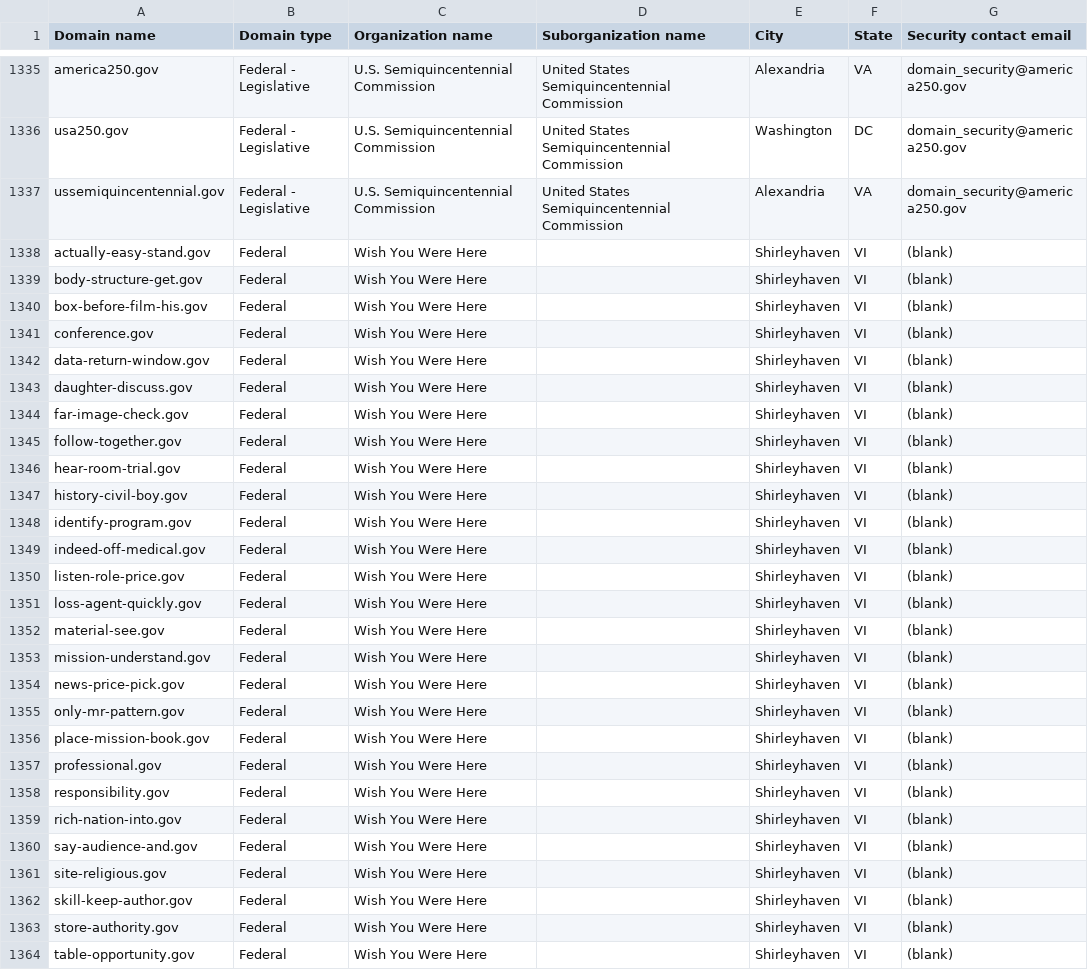
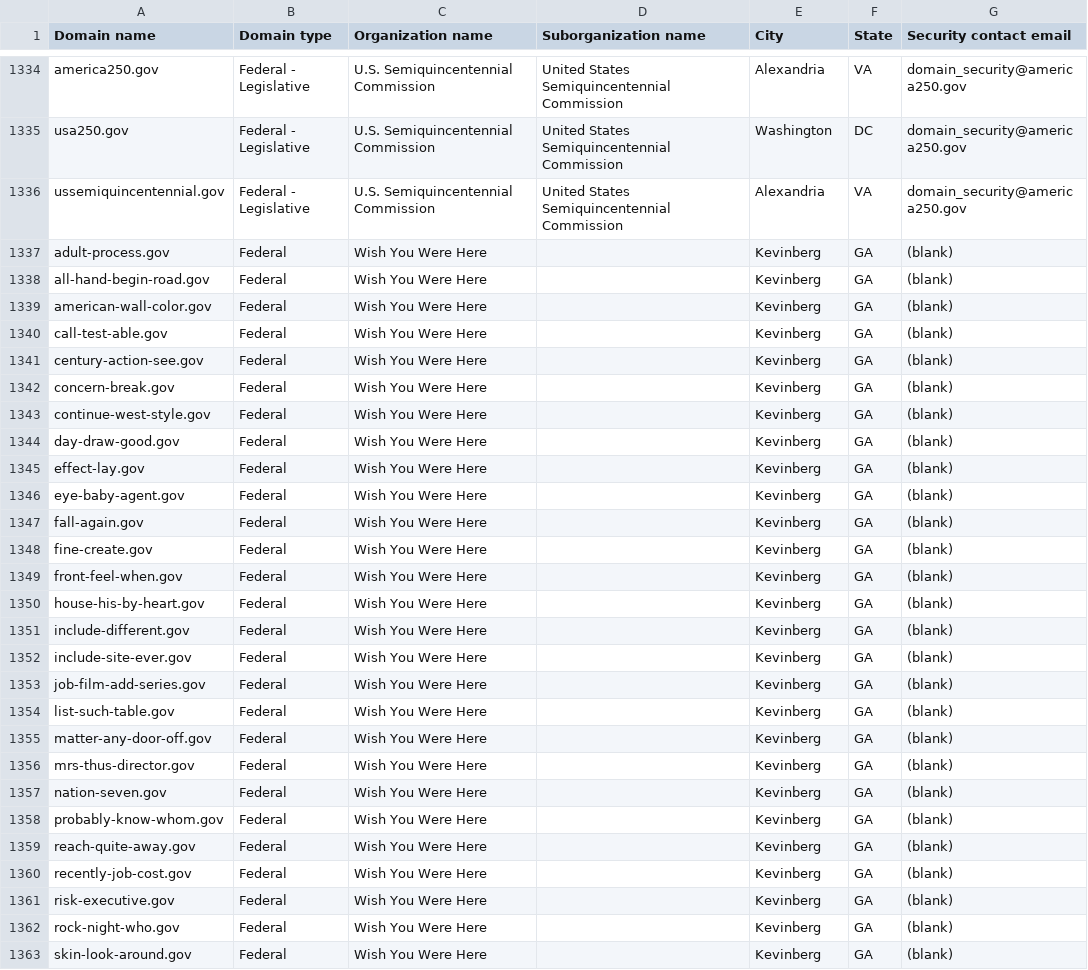
Before and after one commit to cisagov/dotgov-data-staging, a CSV file: current-federal-staging.csv, drawn as a sheet; only a part is shown, gaps mark what is left out; the diff covers the shown part only.

Commit message:
Flat: latest data (2026-07-31T09:32:40Z)

```diff
--- a/current-federal-staging.csv
+++ b/current-federal-staging.csv
@@ -1337,28 +1336,28 @@ usa250.gov,Federal - Legislative,U.S. Semiquincentennial Commission,United State
 ussemiquincentennial.gov,Federal - Legislative,U.S. Semiquincentennial Commission,United States Semiquincentennial Commission,Alexandria,VA,domain_security@america250.gov
-actually-easy-stand.gov,Federal,Wish You Were Here,,Shirleyhaven,VI,(blank)
-body-structure-get.gov,Federal,Wish You Were Here,,Shirleyhaven,VI,(blank)
-box-before-film-his.gov,Federal,Wish You Were Here,,Shirleyhaven,VI,(blank)
-conference.gov,Federal,Wish You Were Here,,Shirleyhaven,VI,(blank)
-data-return-window.gov,Federal,Wish You Were Here,,Shirleyhaven,VI,(blank)
-daughter-discuss.gov,Federal,Wish You Were Here,,Shirleyhaven,VI,(blank)
-far-image-check.gov,Federal,Wish You Were Here,,Shirleyhaven,VI,(blank)
-follow-together.gov,Federal,Wish You Were Here,,Shirleyhaven,VI,(blank)
-hear-room-trial.gov,Federal,Wish You Were Here,,Shirleyhaven,VI,(blank)
-history-civil-boy.gov,Federal,Wish You Were Here,,Shirleyhaven,VI,(blank)
-identify-program.gov,Federal,Wish You Were Here,,Shirleyhaven,VI,(blank)
-indeed-off-medical.gov,Federal,Wish You Were Here,,Shirleyhaven,VI,(blank)
-listen-role-price.gov,Federal,Wish You Were Here,,Shirleyhaven,VI,(blank)
-loss-agent-quickly.gov,Federal,Wish You Were Here,,Shirleyhaven,VI,(blank)
-material-see.gov,Federal,Wish You Were Here,,Shirleyhaven,VI,(blank)
-mission-understand.gov,Federal,Wish You Were Here,,Shirleyhaven,VI,(blank)
-news-price-pick.gov,Federal,Wish You Were Here,,Shirleyhaven,VI,(blank)
-only-mr-pattern.gov,Federal,Wish You Were Here,,Shirleyhaven,VI,(blank)
-place-mission-book.gov,Federal,Wish You Were Here,,Shirleyhaven,VI,(blank)
-professional.gov,Federal,Wish You Were Here,,Shirleyhaven,VI,(blank)
-responsibility.gov,Federal,Wish You Were Here,,Shirleyhaven,VI,(blank)
-rich-nation-into.gov,Federal,Wish You Were Here,,Shirleyhaven,VI,(blank)
-say-audience-and.gov,Federal,Wish You Were Here,,Shirleyhaven,VI,(blank)
-site-religious.gov,Federal,Wish You Were Here,,Shirleyhaven,VI,(blank)
-skill-keep-author.gov,Federal,Wish You Were Here,,Shirleyhaven,VI,(blank)
-store-authority.gov,Federal,Wish You Were Here,,Shirleyhaven,VI,(blank)
-table-opportunity.gov,Federal,Wish You Were Here,,Shirleyhaven,VI,(blank)
+adult-process.gov,Federal,Wish You Were Here,,Kevinberg,GA,(blank)
+all-hand-begin-road.gov,Federal,Wish You Were Here,,Kevinberg,GA,(blank)
+american-wall-color.gov,Federal,Wish You Were Here,,Kevinberg,GA,(blank)
+call-test-able.gov,Federal,Wish You Were Here,,Kevinberg,GA,(blank)
+century-action-see.gov,Federal,Wish You Were Here,,Kevinberg,GA,(blank)
+concern-break.gov,Federal,Wish You Were Here,,Kevinberg,GA,(blank)
+continue-west-style.gov,Federal,Wish You Were Here,,Kevinberg,GA,(blank)
+day-draw-good.gov,Federal,Wish You Were Here,,Kevinberg,GA,(blank)
+effect-lay.gov,Federal,Wish You Were Here,,Kevinberg,GA,(blank)
+eye-baby-agent.gov,Federal,Wish You Were Here,,Kevinberg,GA,(blank)
+fall-again.gov,Federal,Wish You Were Here,,Kevinberg,GA,(blank)
+fine-create.gov,Federal,Wish You Were Here,,Kevinberg,GA,(blank)
+front-feel-when.gov,Federal,Wish You Were Here,,Kevinberg,GA,(blank)
+house-his-by-heart.gov,Federal,Wish You Were Here,,Kevinberg,GA,(blank)
+include-different.gov,Federal,Wish You Were Here,,Kevinberg,GA,(blank)
+include-site-ever.gov,Federal,Wish You Were Here,,Kevinberg,GA,(blank)
+job-film-add-series.gov,Federal,Wish You Were Here,,Kevinberg,GA,(blank)
+list-such-table.gov,Federal,Wish You Were Here,,Kevinberg,GA,(blank)
+matter-any-door-off.gov,Federal,Wish You Were Here,,Kevinberg,GA,(blank)
+mrs-thus-director.gov,Federal,Wish You Were Here,,Kevinberg,GA,(blank)
+nation-seven.gov,Federal,Wish You Were Here,,Kevinberg,GA,(blank)
+probably-know-whom.gov,Federal,Wish You Were Here,,Kevinberg,GA,(blank)
+reach-quite-away.gov,Federal,Wish You Were Here,,Kevinberg,GA,(blank)
+recently-job-cost.gov,Federal,Wish You Were Here,,Kevinberg,GA,(blank)
+risk-executive.gov,Federal,Wish You Were Here,,Kevinberg,GA,(blank)
+rock-night-who.gov,Federal,Wish You Were Here,,Kevinberg,GA,(blank)
+skin-look-around.gov,Federal,Wish You Were Here,,Kevinberg,GA,(blank)
```
Also changed, not shown: 1 removed row and 15 edited cells elsewhere in this file, 1 other file.
